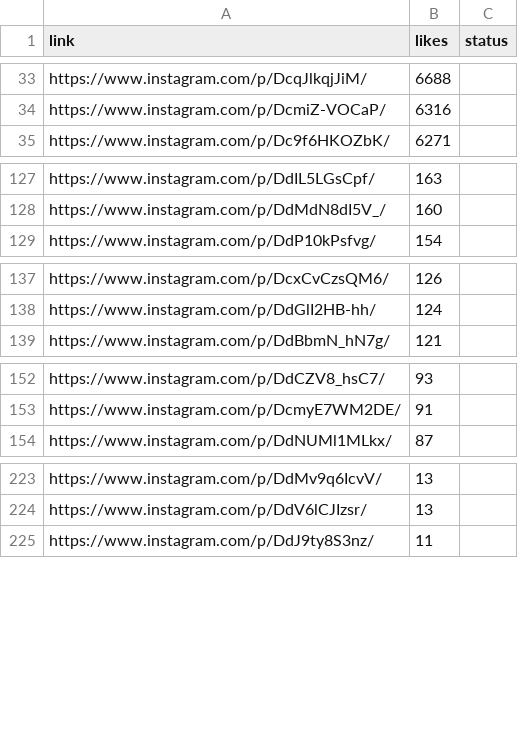
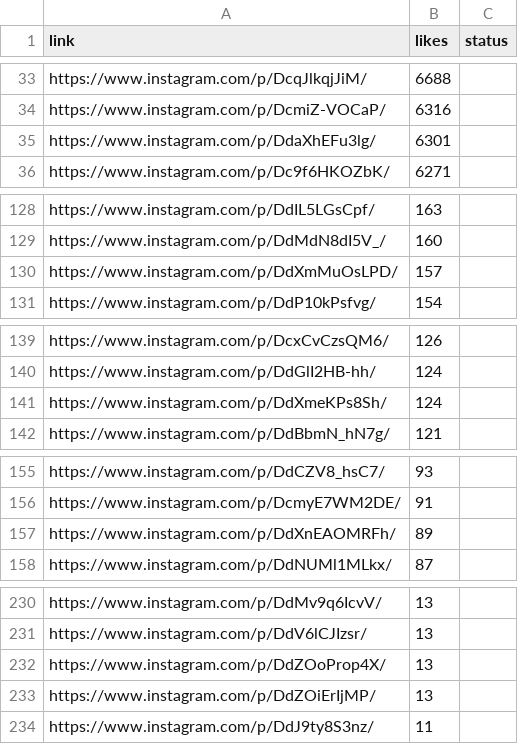
Before and after one commit to rjydly/feedity.tv, a CSV file: backup_reels.csv, drawn as a sheet; only a part is shown, gaps mark what is left out; the diff covers the shown part only; the diff names each change by its address in the sheet, - before the commit and + after, or states it on an @@ line.

```diff
--- a/backup_reels.csv
+++ b/backup_reels.csv
+row 35: https://www.instagram.com/p/DdaXhEFu3lg/ | 6301
+row 130: https://www.instagram.com/p/DdXmMuOsLPD/ | 157
+row 141: https://www.instagram.com/p/DdXmeKPs8Sh/ | 124
+row 157: https://www.instagram.com/p/DdXnEAOMRFh/ | 89
+row 232: https://www.instagram.com/p/DdZOoProp4X/ | 13
+row 233: https://www.instagram.com/p/DdZOiErIjMP/ | 13
```
Also changed, not shown: 3 added rows elsewhere in this file, 1 other file.
